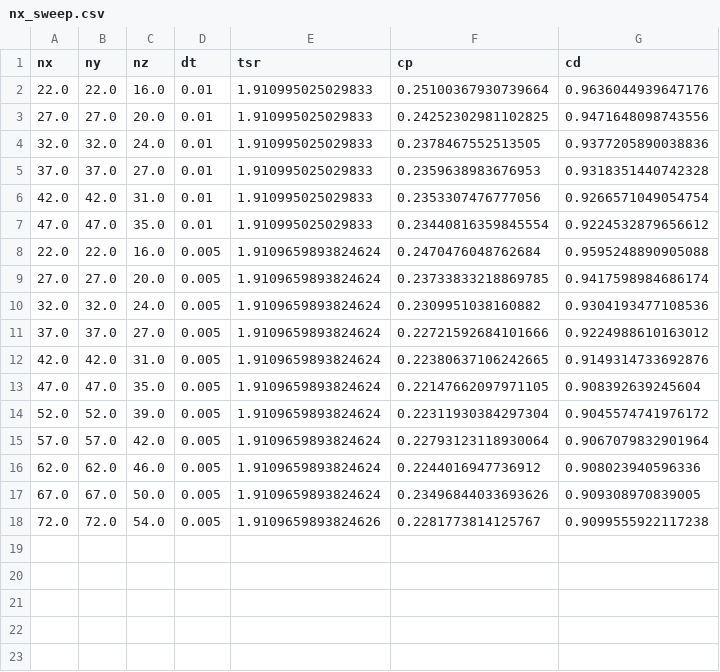
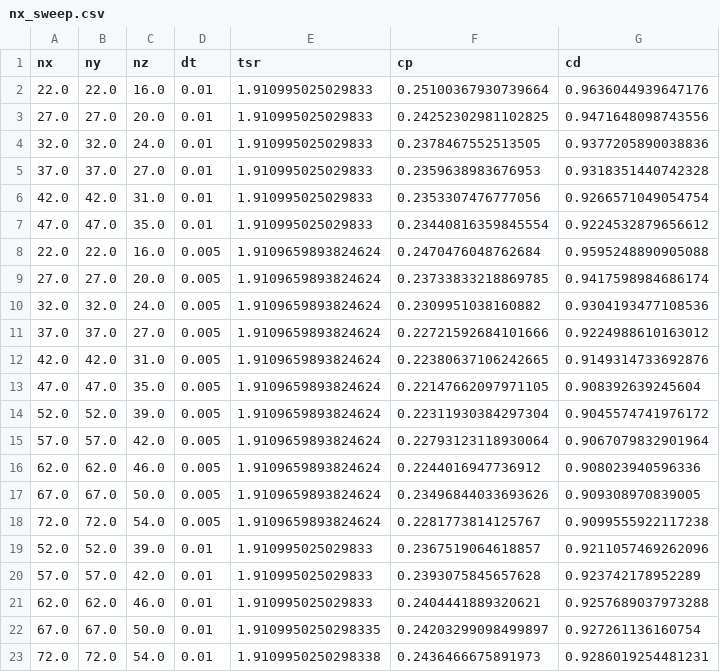
Before and after one commit to petebachant/UNH-RVAT-turbinesFoam, a CSV file: processed/nx_sweep.csv, drawn as a sheet.

Commit message:
Add verification runs

```diff
--- a/processed/nx_sweep.csv
+++ b/processed/nx_sweep.csv
@@ -17,2 +17,7 @@ nx,ny,nz,dt,tsr,cp,cd
 67.0,67.0,50.0,0.005,1.9109659893824624,0.23496844033693626,0.909308970839005
-72.0,72.0,54.0,0.005,1.9109659893824626,0.2281773814125767,0.9099555922117238
+72.0,72.0,54.0,0.005,1.9109659893824624,0.2281773814125767,0.9099555922117238
+52.0,52.0,39.0,0.01,1.910995025029833,0.2367519064618857,0.9211057469262096
+57.0,57.0,42.0,0.01,1.910995025029833,0.2393075845657628,0.923742178952289
+62.0,62.0,46.0,0.01,1.910995025029833,0.2404441889320621,0.9257689037973288
+67.0,67.0,50.0,0.01,1.9109950250298335,0.24203299098499897,0.927261136160754
+72.0,72.0,54.0,0.01,1.9109950250298338,0.2436466675891973,0.9286019254481231
```
